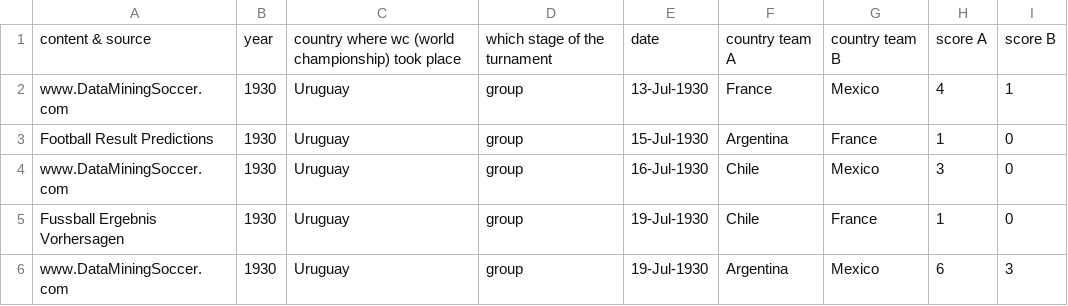
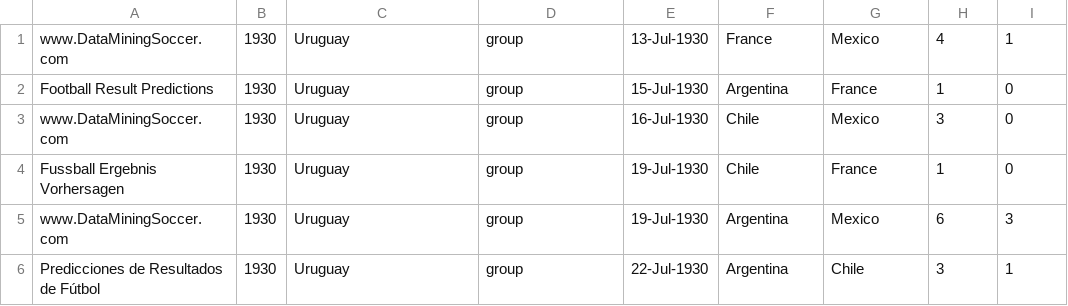
Before and after one commit to pongy20/Java-Wettbot, a CSV file: Wettbot/src/SoccerDataAllWorldCups.csv, drawn as a sheet; only a part is shown; the shorter side is filled out with more unchanged rows.

```diff
--- a/Wettbot/src/SoccerDataAllWorldCups.csv
+++ b/Wettbot/src/SoccerDataAllWorldCups.csv
@@ -1,2 +1 @@
-content & source;year;country where wc (world championship) took place;which stage of the turnament;date;country team A;country team B;score A;score B
 www.DataMiningSoccer.com;1930;Uruguay;group;13-Jul-1930;France;Mexico;4;1
```
Also changed, not shown: 3 other files.
